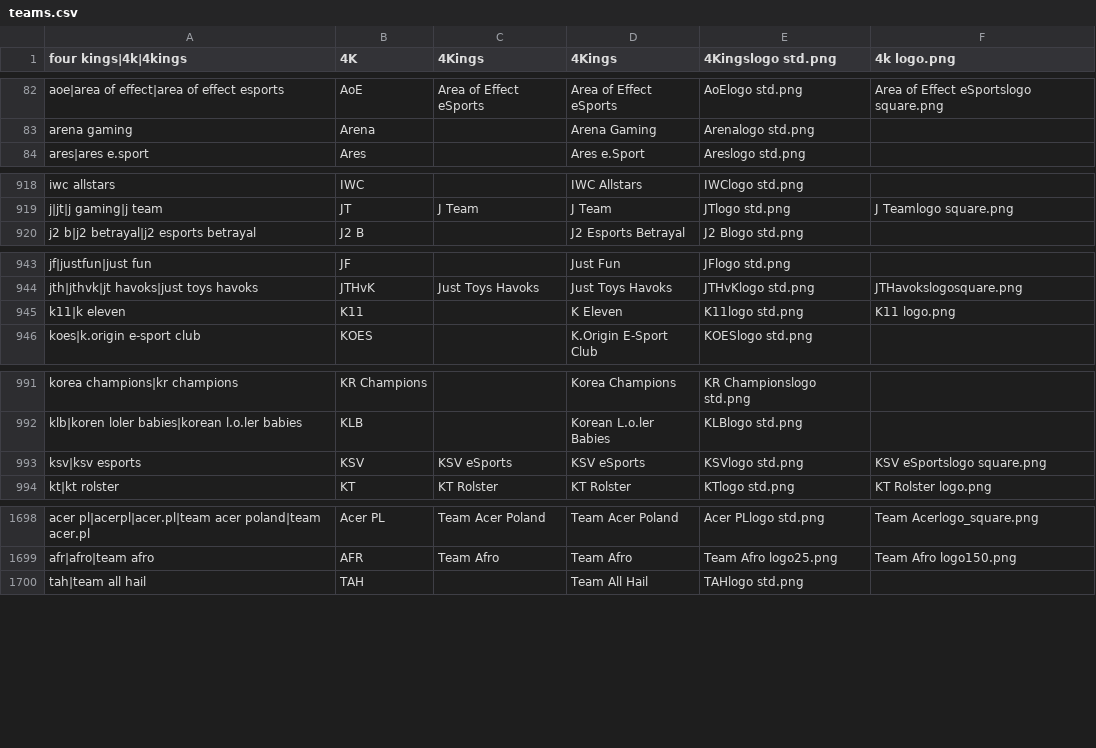
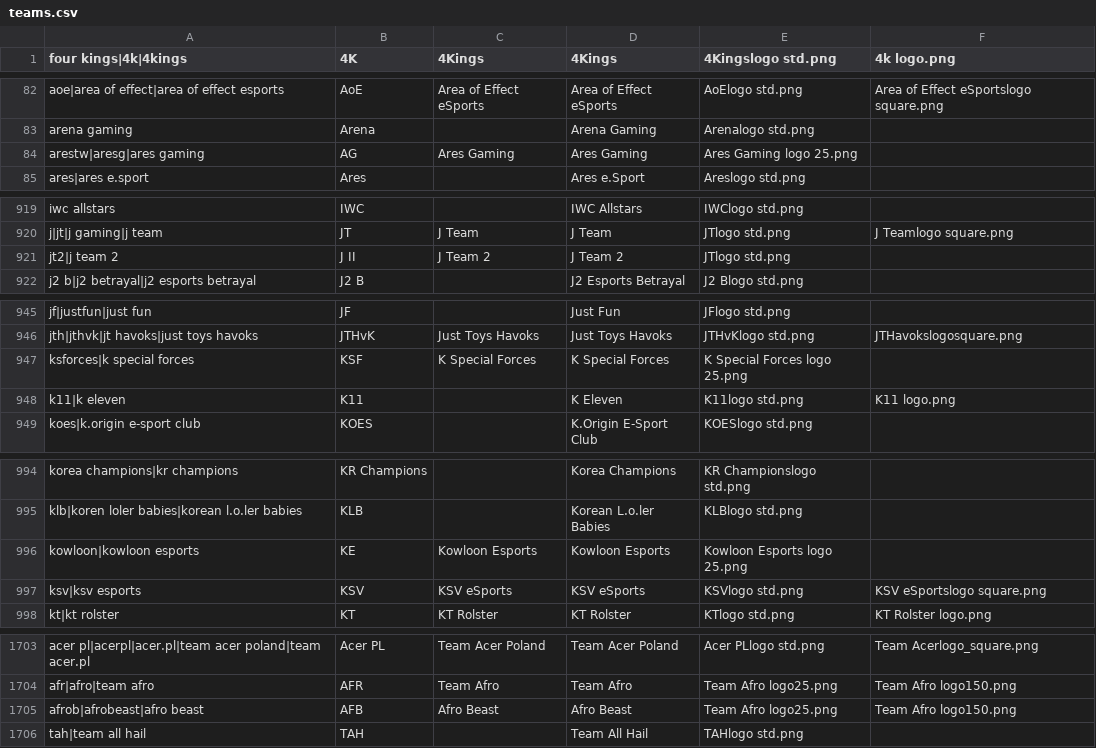
Before and after one commit to dominguesmarco/MediaWiki-TeamParserFunction, a CSV file: teams.csv, drawn as a sheet; only a part is shown, gaps mark what is left out; the diff covers the shown part only.

Commit message:
Added ECS Spring teams.

```diff
--- a/teams.csv
+++ b/teams.csv
@@ -83,2 +83,3 @@ aoe|area of effect|area of effect esports,AoE,Area of Effect eSports,Area of Eff
 arena gaming,Arena,,Arena Gaming,Arenalogo std.png,
+arestw|aresg|ares gaming,AG,Ares Gaming,Ares Gaming,Ares Gaming logo 25.png,,
 ares|ares e.sport,Ares,,Ares e.Sport,Areslogo std.png,
@@ -919,2 +920,3 @@ iwc allstars,IWC,,IWC Allstars,IWClogo std.png,
 j|jt|j gaming|j team,JT,J Team,J Team,JTlogo std.png,J Teamlogo square.png
+jt2|j team 2,J II,J Team 2,J Team 2,JTlogo std.png,,
 j2 b|j2 betrayal|j2 esports betrayal,J2 B,,J2 Esports Betrayal,J2 Blogo std.png,
@@ -944,2 +946,3 @@ jf|justfun|just fun,JF,,Just Fun,JFlogo std.png,
 jth|jthvk|jt havoks|just toys havoks,JTHvK,Just Toys Havoks,Just Toys Havoks,JTHvKlogo std.png,JTHavokslogosquare.png
+ksforces|k special forces,KSF,K Special Forces,K Special Forces,K Special Forces logo 25.png,,
 k11|k eleven,K11,,K Eleven,K11logo std.png,K11 logo.png
@@ -992,2 +995,3 @@ korea champions|kr champions,KR Champions,,Korea Champions,KR Championslogo std.
 klb|koren loler babies|korean l.o.ler babies,KLB,,Korean L.o.ler Babies,KLBlogo std.png,
+kowloon|kowloon esports,KE,Kowloon Esports,Kowloon Esports,Kowloon Esports logo 25.png,,
 ksv|ksv esports,KSV,KSV eSports,KSV eSports,KSVlogo std.png,KSV eSportslogo square.png
@@ -1699,2 +1704,3 @@ acer pl|acerpl|acer.pl|team acer poland|team acer.pl,Acer PL,Team Acer Poland,Te
 afr|afro|team afro,AFR,Team Afro,Team Afro,Team Afro logo25.png,Team Afro logo150.png,
+afrob|afrobeast|afro beast,AFB,Afro Beast,Afro Beast,Team Afro logo25.png,Team Afro logo150.png,
 tah|team all hail,TAH,,Team All Hail,TAHlogo std.png,
```
Also changed, not shown: 2 added rows and 2 edited cells elsewhere in this file.
